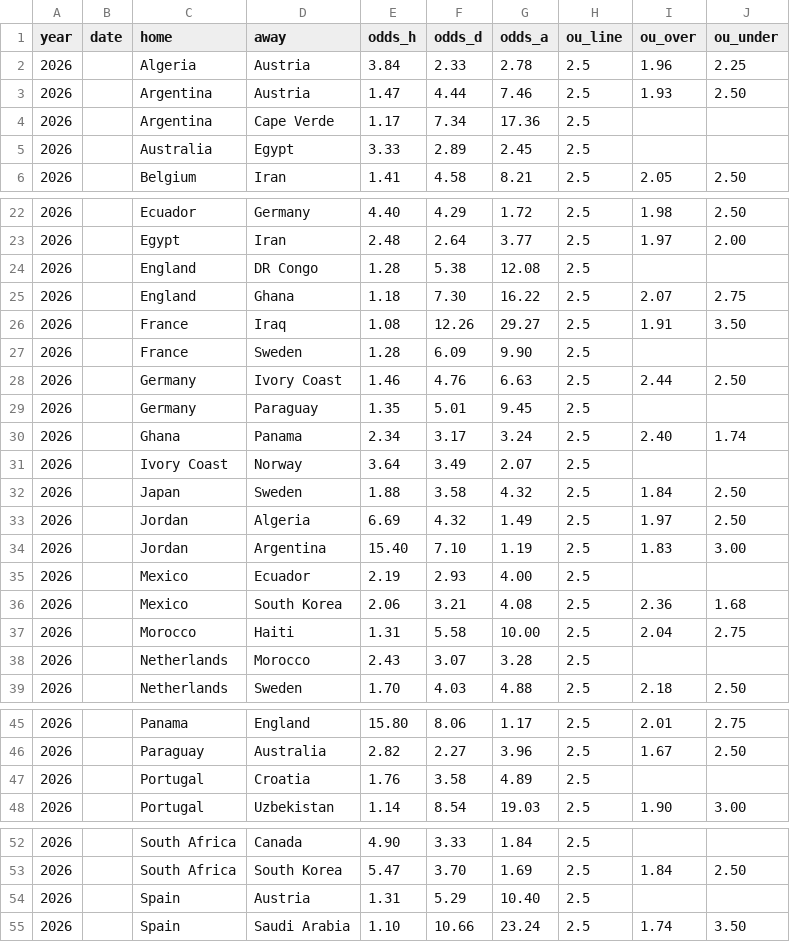
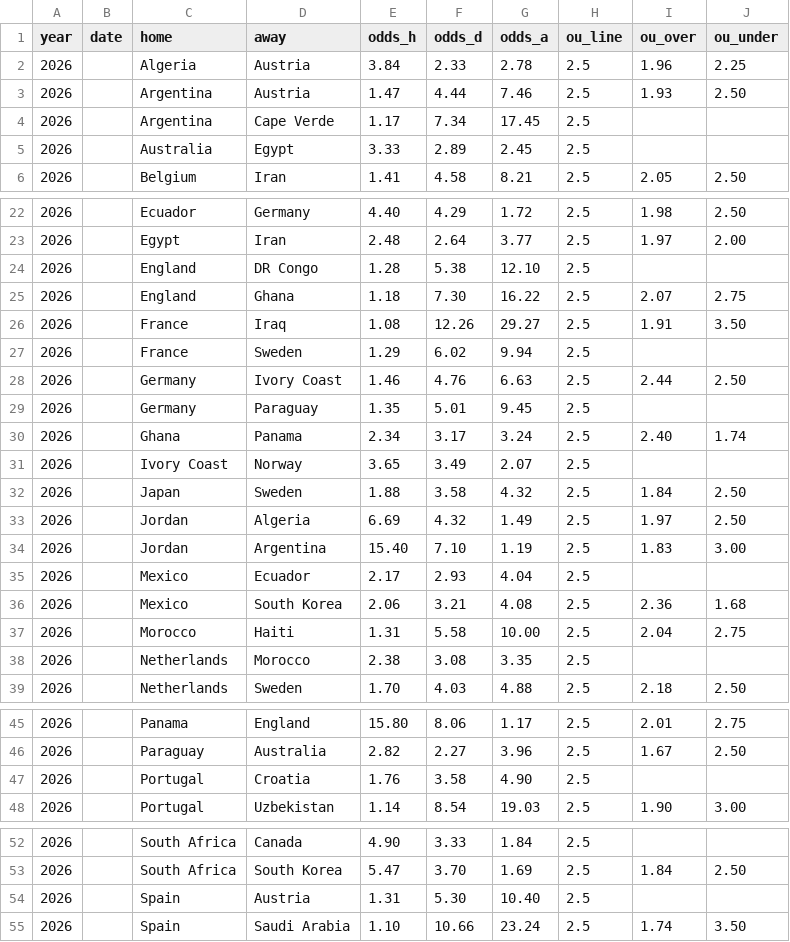
Before and after one commit to zangxin75/wc_predict, a CSV file: ou_wc.csv, drawn as a sheet; only a part is shown, gaps mark what is left out.

Commit message:
Data: WC2026 市场报价增量更新 2026-06-30

```diff
--- a/ou_wc.csv
+++ b/ou_wc.csv
@@ -3,3 +3,3 @@ year,date,home,away,odds_h,odds_d,odds_a,ou_line,ou_over,ou_under
 2026,,Argentina,Austria,1.47,4.44,7.46,2.5,1.93,2.50
-2026,,Argentina,Cape Verde,1.17,7.34,17.36,2.5,,
+2026,,Argentina,Cape Verde,1.17,7.34,17.45,2.5,,
 2026,,Australia,Egypt,3.33,2.89,2.45,2.5,,
@@ -23,6 +23,6 @@ year,date,home,away,odds_h,odds_d,odds_a,ou_line,ou_over,ou_under
 2026,,Egypt,Iran,2.48,2.64,3.77,2.5,1.97,2.00
-2026,,England,DR Congo,1.28,5.38,12.08,2.5,,
+2026,,England,DR Congo,1.28,5.38,12.10,2.5,,
 2026,,England,Ghana,1.18,7.30,16.22,2.5,2.07,2.75
 2026,,France,Iraq,1.08,12.26,29.27,2.5,1.91,3.50
-2026,,France,Sweden,1.28,6.09,9.90,2.5,,
+2026,,France,Sweden,1.29,6.02,9.94,2.5,,
 2026,,Germany,Ivory Coast,1.46,4.76,6.63,2.5,2.44,2.50
@@ -30,3 +30,3 @@ year,date,home,away,odds_h,odds_d,odds_a,ou_line,ou_over,ou_under
 2026,,Ghana,Panama,2.34,3.17,3.24,2.5,2.40,1.74
-2026,,Ivory Coast,Norway,3.64,3.49,2.07,2.5,,
+2026,,Ivory Coast,Norway,3.65,3.49,2.07,2.5,,
 2026,,Japan,Sweden,1.88,3.58,4.32,2.5,1.84,2.50
@@ -34,6 +34,6 @@ year,date,home,away,odds_h,odds_d,odds_a,ou_line,ou_over,ou_under
 2026,,Jordan,Argentina,15.40,7.10,1.19,2.5,1.83,3.00
-2026,,Mexico,Ecuador,2.19,2.93,4.00,2.5,,
+2026,,Mexico,Ecuador,2.17,2.93,4.04,2.5,,
 2026,,Mexico,South Korea,2.06,3.21,4.08,2.5,2.36,1.68
 2026,,Morocco,Haiti,1.31,5.58,10.00,2.5,2.04,2.75
-2026,,Netherlands,Morocco,2.43,3.07,3.28,2.5,,
+2026,,Netherlands,Morocco,2.38,3.08,3.35,2.5,,
 2026,,Netherlands,Sweden,1.70,4.03,4.88,2.5,2.18,2.50
@@ -46,3 +46,3 @@ year,date,home,away,odds_h,odds_d,odds_a,ou_line,ou_over,ou_under
 2026,,Paraguay,Australia,2.82,2.27,3.96,2.5,1.67,2.50
-2026,,Portugal,Croatia,1.76,3.58,4.89,2.5,,
+2026,,Portugal,Croatia,1.76,3.58,4.90,2.5,,
 2026,,Portugal,Uzbekistan,1.14,8.54,19.03,2.5,1.90,3.00
@@ -53,3 +53,3 @@ year,date,home,away,odds_h,odds_d,odds_a,ou_line,ou_over,ou_under
 2026,,South Africa,South Korea,5.47,3.70,1.69,2.5,1.84,2.50
-2026,,Spain,Austria,1.31,5.29,10.40,2.5,,
+2026,,Spain,Austria,1.31,5.30,10.40,2.5,,
 2026,,Spain,Saudi Arabia,1.10,10.66,23.24,2.5,1.74,3.50
```
